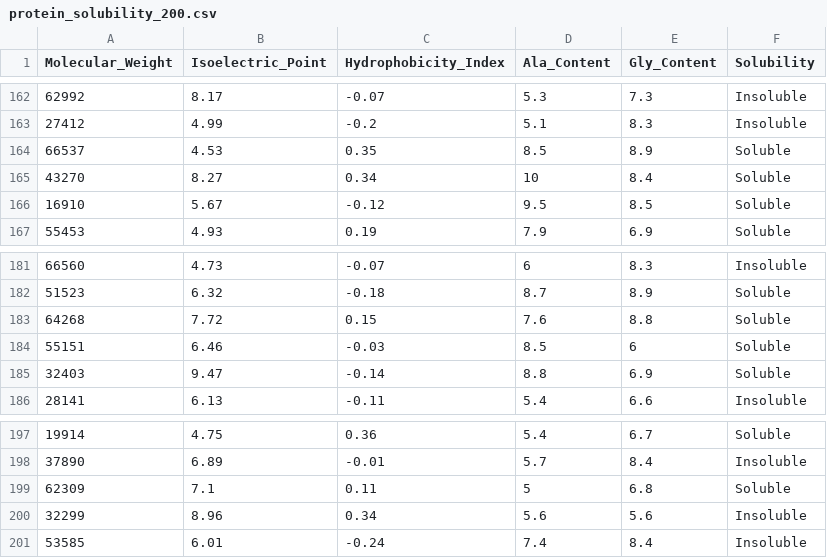
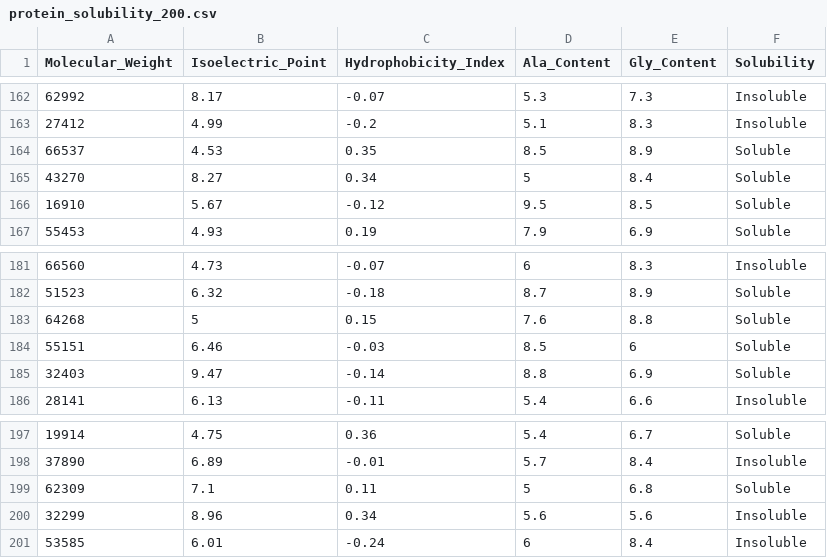
Before and after one commit to Siya1927/AiModel, a CSV file: protein_solubility_200.csv, drawn as a sheet; only a part is shown, gaps mark what is left out; the diff covers the shown part only.

```diff
--- a/protein_solubility_200.csv
+++ b/protein_solubility_200.csv
@@ -164,3 +164,3 @@ Molecular_Weight,Isoelectric_Point,Hydrophobicity_Index,Ala_Content,Gly_Content,
 66537,4.53,0.35,8.5,8.9,Soluble
-43270,8.27,0.34,10,8.4,Soluble
+43270,8.27,0.34,5,8.4,Soluble
 16910,5.67,-0.12,9.5,8.5,Soluble
@@ -182,3 +182,3 @@ Molecular_Weight,Isoelectric_Point,Hydrophobicity_Index,Ala_Content,Gly_Content,
 51523,6.32,-0.18,8.7,8.9,Soluble
-64268,7.72,0.15,7.6,8.8,Soluble
+64268,5,0.15,7.6,8.8,Soluble
 55151,6.46,-0.03,8.5,6,Soluble
@@ -200,2 +200,2 @@ Molecular_Weight,Isoelectric_Point,Hydrophobicity_Index,Ala_Content,Gly_Content,
 32299,8.96,0.34,5.6,5.6,Insoluble
-53585,6.01,-0.24,7.4,8.4,Insoluble
+53585,6.01,-0.24,6,8.4,Insoluble
```
Also changed, not shown: 5 edited cells elsewhere in this file.
